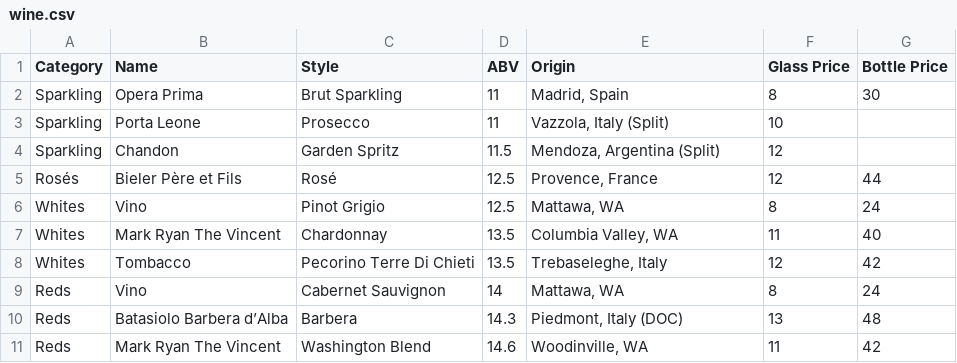
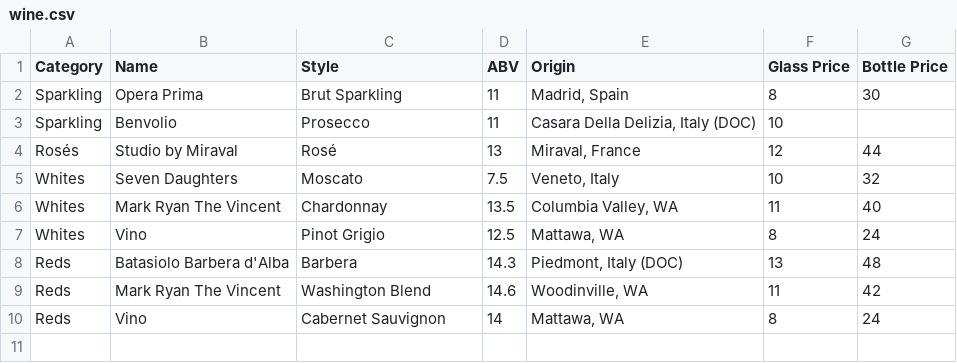
Before and after one commit to kjiwa/belltownpizza, a CSV file: _data/wine.csv, drawn as a sheet.

Commit message:
Update beer, cocktails, and wine lists.

```diff
--- a/_data/wine.csv
+++ b/_data/wine.csv
@@ -2,10 +2,9 @@ Category,Name,Style,ABV,Origin,Glass Price,Bottle Price
 Sparkling,Opera Prima,Brut Sparkling,11,"Madrid, Spain",8,30
-Sparkling,Porta Leone,Prosecco,11,"Vazzola, Italy (Split)",10,
-Sparkling,Chandon,Garden Spritz,11.5,"Mendoza, Argentina (Split)",12,
-Rosés,Bieler Père et Fils,Rosé,12.5,"Provence, France",12,44
+Sparkling,Benvolio,Prosecco,11,"Casara Della Delizia, Italy (DOC)",10
+Rosés,Studio by Miraval,Rosé,13,"Miraval, France",12,44
+Whites,Seven Daughters,Moscato,7.5,"Veneto, Italy",10,32
+Whites,Mark Ryan The Vincent,Chardonnay,13.5,"Columbia Valley, WA",11,40
 Whites,Vino,Pinot Grigio,12.5,"Mattawa, WA",8,24
-Whites,Mark Ryan The Vincent,Chardonnay,13.5,"Columbia Valley, WA",11,40
-Whites,Tombacco,Pecorino Terre Di Chieti,13.5,"Trebaseleghe, Italy",12,42
+Reds,Batasiolo Barbera d'Alba,Barbera,14.3,"Piedmont, Italy (DOC)",13,48
+Reds,Mark Ryan The Vincent,Washington Blend,14.6,"Woodinville, WA",11,42
 Reds,Vino,Cabernet Sauvignon,14,"Mattawa, WA",8,24
-Reds,Batasiolo Barbera d’Alba,Barbera,14.3,"Piedmont, Italy (DOC)",13,48
-Reds,Mark Ryan The Vincent,Washington Blend,14.6,"Woodinville, WA",11,42
```
Also changed, not shown: _data/beer.csv, _data/cocktails.csv, 2 other files.
